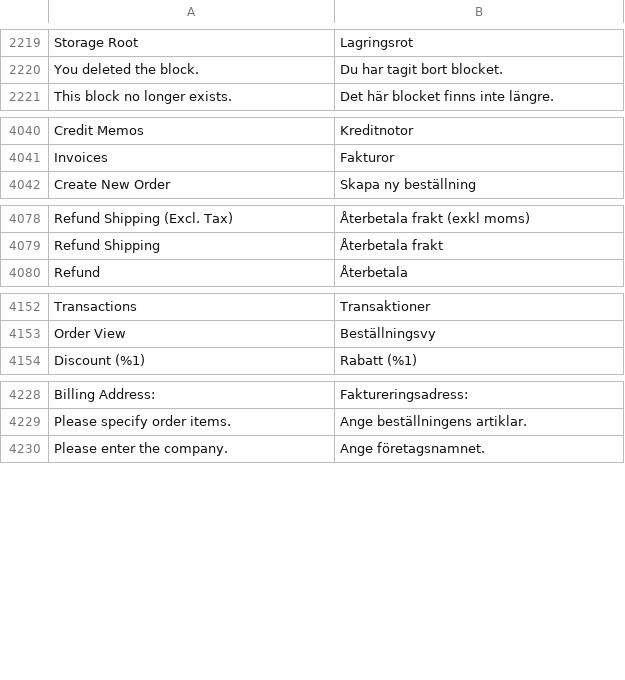
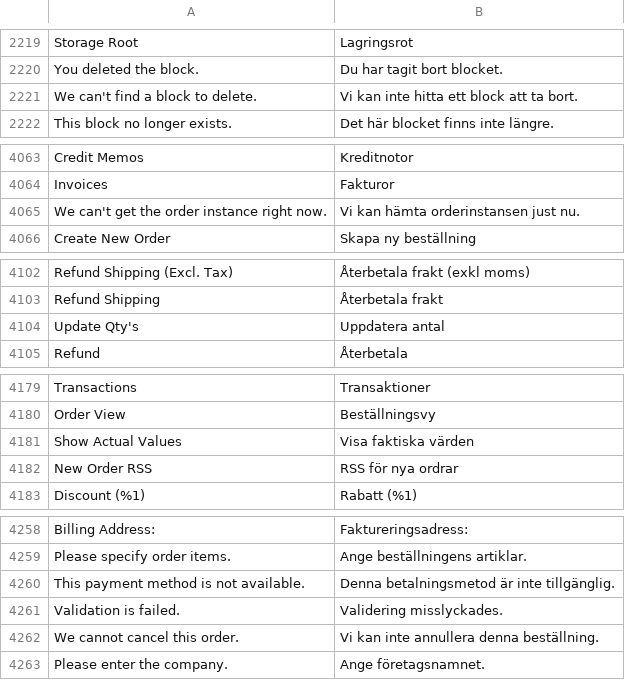
Before and after one commit to magento-l10n/language-sv_FI, a CSV file: sv_FI.csv, drawn as a sheet; only a part is shown, gaps mark what is left out; the diff covers the shown part only; the diff names each change by its address in the sheet, - before the commit and + after, or states it on an @@ line.

```diff
--- a/sv_FI.csv
+++ b/sv_FI.csv
+row 2221: We can't find a block to delete. | Vi kan inte hitta ett block att ta bort.
+row 4065: We can't get the order instance right now. | Vi kan hämta orderinstansen just nu.
+row 4104: Update Qty's | Uppdatera antal
+row 4181: Show Actual Values | Visa faktiska värden
+row 4182: New Order RSS | RSS för nya ordrar
+row 4260: This payment method is not available. | Denna betalningsmetod är inte tillgänglig.
+row 4261: Validation is failed. | Validering misslyckades.
+row 4262: We cannot cancel this order. | Vi kan inte annullera denna beställning.
```
Also changed, not shown: 26 added rows elsewhere in this file, 1 other file.
